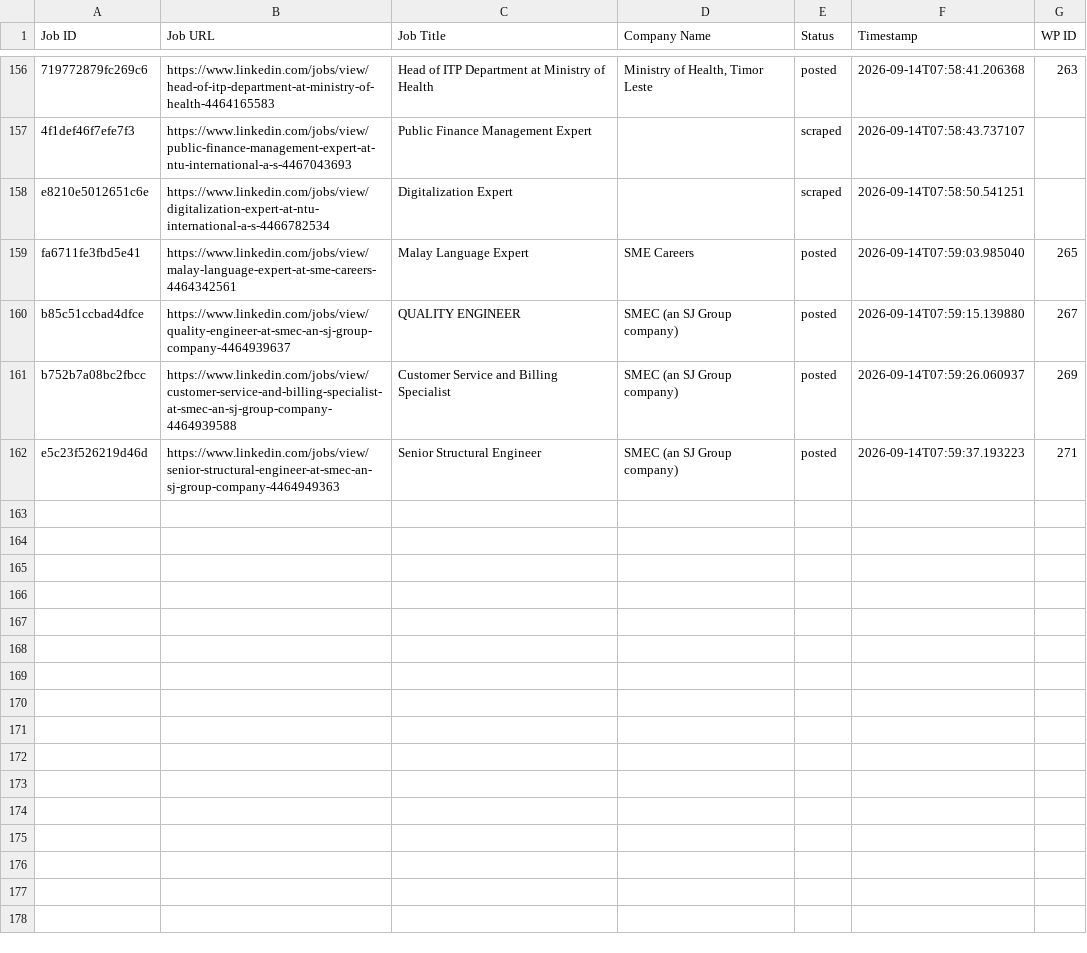
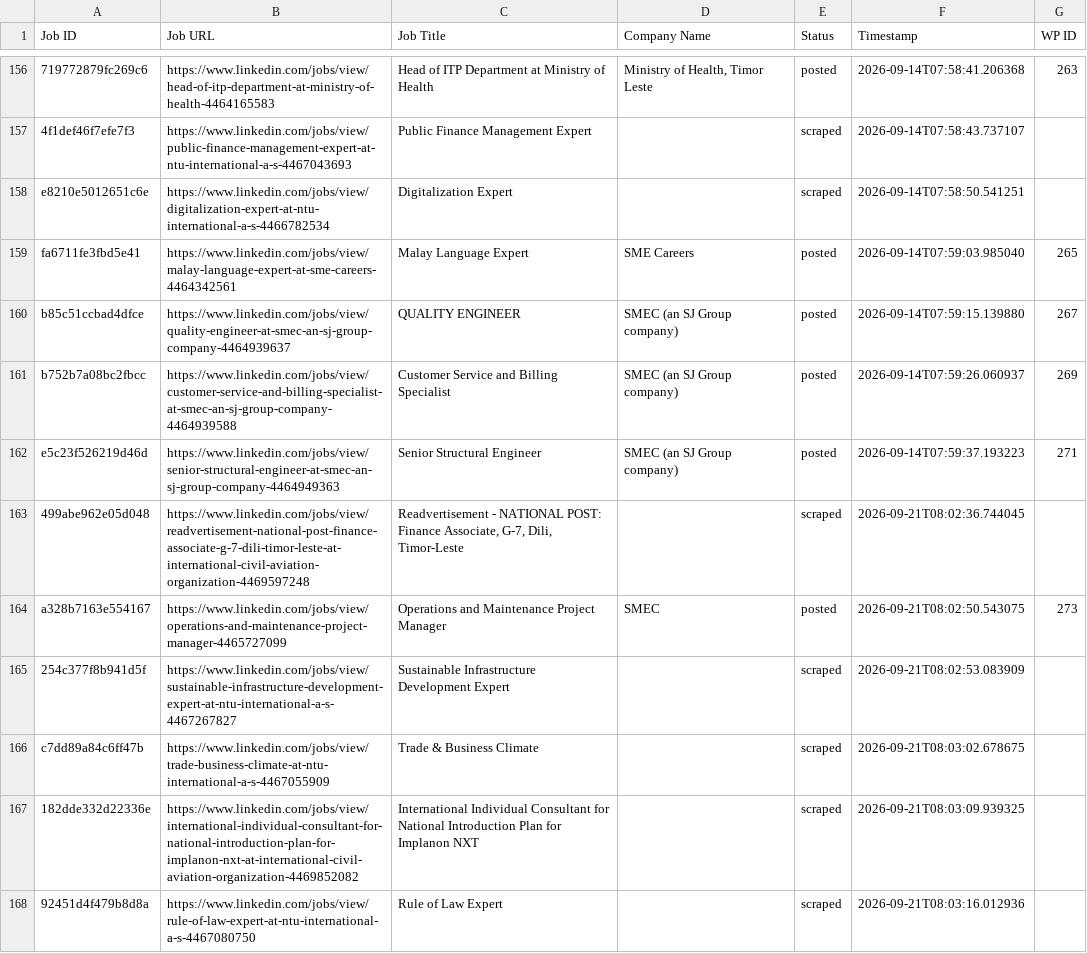
Before and after one commit to mimusdesign/tl, a CSV file: processed_jobs.csv, drawn as a sheet; only a part is shown, gaps mark what is left out; the diff names each change by its address in the sheet, - before the commit and + after, or states it on an @@ line.

```diff
--- a/processed_jobs.csv
+++ b/processed_jobs.csv
+row 163: 499abe962e05d048 | https://www.linkedin.com/jobs/view/readvertisement-national-post-finance-associate-g-7-dili-timor-leste-at-international-civil-aviation-organization-4469597248 | Readvertisement - NATIONAL POST: Finance Associate, G-7, Dili, Timor-Leste |  | scraped | 2026-09-21T08:02:36.744045
+row 164: a328b7163e554167 | https://www.linkedin.com/jobs/view/operations-and-maintenance-project-manager-4465727099 | Operations and Maintenance Project Manager | SMEC | posted | 2026-09-21T08:02:50.543075 | 273
+row 165: 254c377f8b941d5f | https://www.linkedin.com/jobs/view/sustainable-infrastructure-development-expert-at-ntu-international-a-s-4467267827 | Sustainable Infrastructure Development Expert |  | scraped | 2026-09-21T08:02:53.083909
+row 166: c7dd89a84c6ff47b | https://www.linkedin.com/jobs/view/trade-business-climate-at-ntu-international-a-s-4467055909 | Trade & Business Climate |  | scraped | 2026-09-21T08:03:02.678675
+row 167: 182dde332d22336e | https://www.linkedin.com/jobs/view/international-individual-consultant-for-national-introduction-plan-for-implanon-nxt-at-international-civil-aviation-organization-4469852082 | International Individual Consultant for National Introduction Plan for Implanon NXT |  | scraped | 2026-09-21T08:03:09.939325
+row 168: 92451d4f479b8d8a | https://www.linkedin.com/jobs/view/rule-of-law-expert-at-ntu-international-a-s-4467080750 | Rule of Law Expert |  | scraped | 2026-09-21T08:03:16.012936
```
